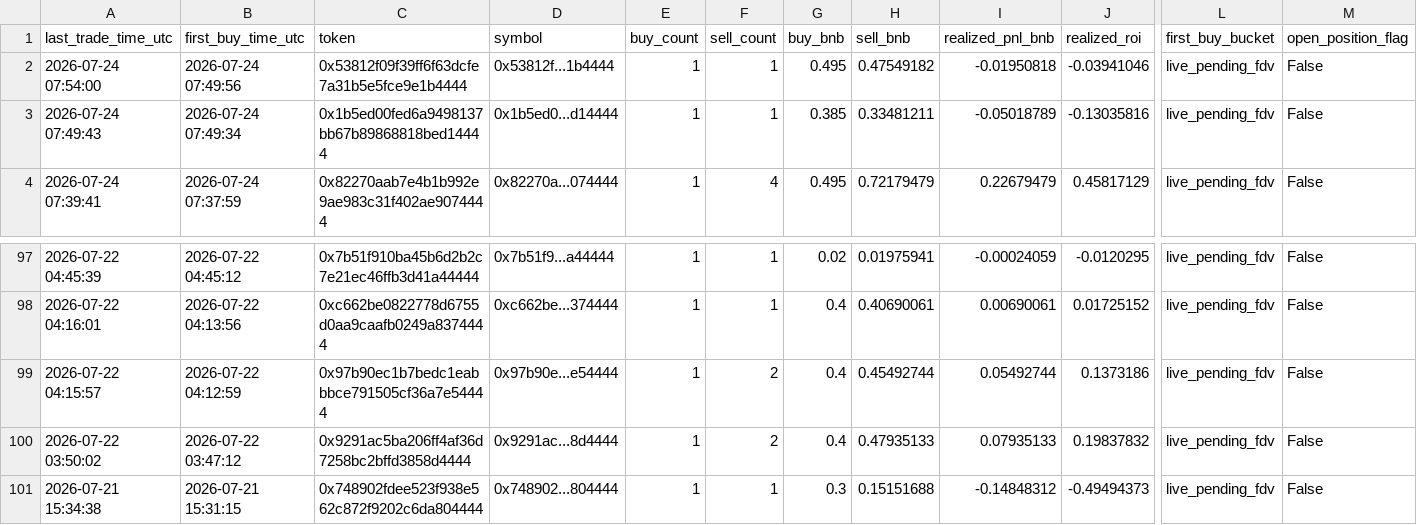
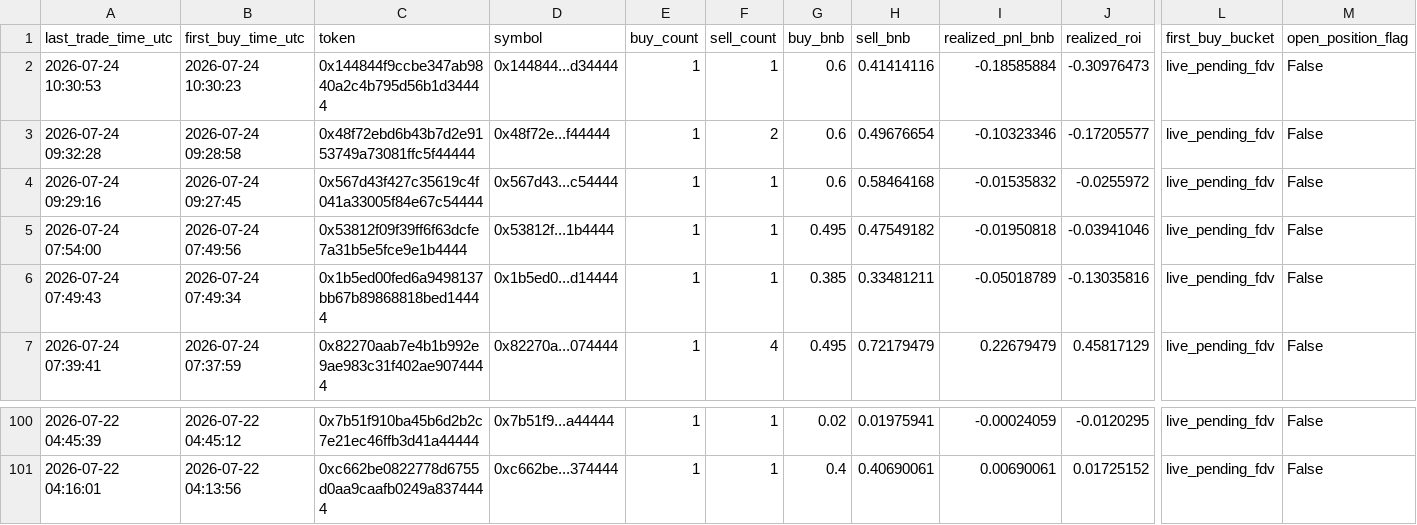
Before and after one commit to hahahakang/bsc-fourmeme-analysis-live, a CSV file: data/live_recent_positions.csv, drawn as a sheet; only a part is shown, gaps mark what is left out; removed rows and columns are numbered as before the commit, all else as after; rows hold the shown columns only; the diff names each change by its address in the sheet, - before the commit and + after, or states it on an @@ line.

```diff
--- a/data/live_recent_positions.csv
+++ b/data/live_recent_positions.csv
+row 2: 2026-07-24 10:30:53 | 2026-07-24 10:30:23 | 0x144844f9ccbe347ab9840a2c4b795d56b1d34444 | 0x144844...d34444 | 1 | 1 | 0.6 | 0.41414116 | -0.18585884 | -0.30976473 | live_pending_fdv | False
+row 3: 2026-07-24 09:32:28 | 2026-07-24 09:28:58 | 0x48f72ebd6b43b7d2e9153749a73081ffc5f44444 | 0x48f72e...f44444 | 1 | 2 | 0.6 | 0.49676654 | -0.10323346 | -0.17205577 | live_pending_fdv | False
+row 4: 2026-07-24 09:29:16 | 2026-07-24 09:27:45 | 0x567d43f427c35619c4f041a33005f84e67c54444 | 0x567d43...c54444 | 1 | 1 | 0.6 | 0.58464168 | -0.01535832 | -0.0255972 | live_pending_fdv | False
-row 99: 2026-07-22 04:15:57 | 2026-07-22 04:12:59 | 0x97b90ec1b7bedc1eabbbce791505cf36a7e54444 | 0x97b90e...e54444 | 1 | 2 | 0.4 | 0.45492744 | 0.05492744 | 0.1373186 | live_pending_fdv | False
-row 100: 2026-07-22 03:50:02 | 2026-07-22 03:47:12 | 0x9291ac5ba206ff4af36d7258bc2bffd3858d4444 | 0x9291ac...8d4444 | 1 | 2 | 0.4 | 0.47935133 | 0.07935133 | 0.19837832 | live_pending_fdv | False
-row 101: 2026-07-21 15:34:38 | 2026-07-21 15:31:15 | 0x748902fdee523f938e562c872f9202c6da804444 | 0x748902...804444 | 1 | 1 | 0.3 | 0.15151688 | -0.14848312 | -0.49494373 | live_pending_fdv | False
```
Also changed, not shown: data/live_events.csv, data/live_recent_buys.csv, 5 other files.
